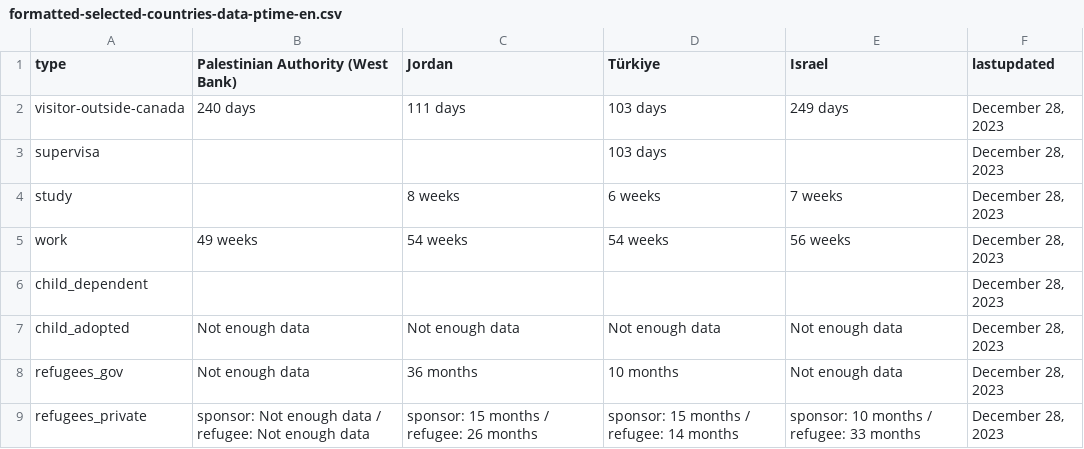
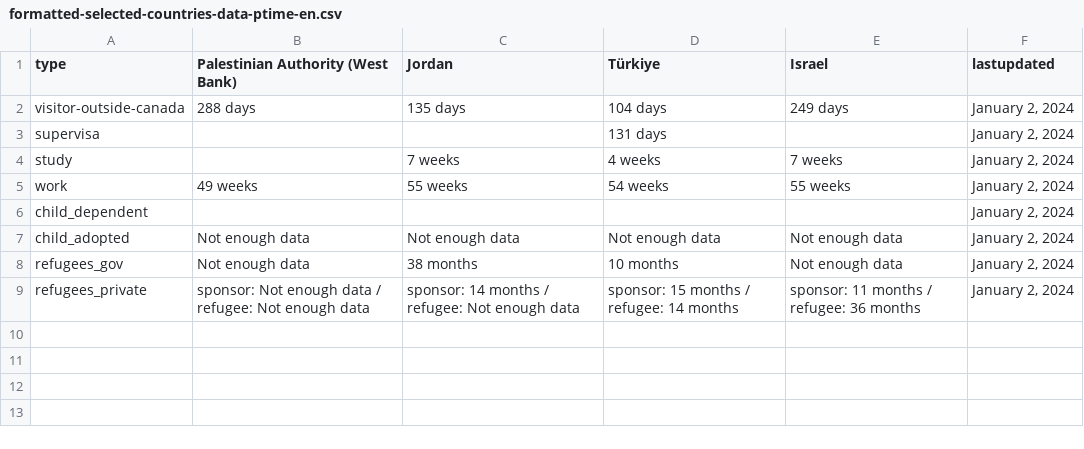
Before and after one commit to suhaibmujahid/cic-processing-times, a CSV file: formatted-selected-countries-data-ptime-en.csv, drawn as a sheet.

Commit message:
Flat: latest data (2024-01-04T00:22:18.550Z) {   "date": "2024-01-04T00:22:18.550Z",   "files": [     {       "name": "data-ptime-en.csv",       "deltaBytes": 116,       "source": "https://www.canada.ca/content/dam/ircc/documents/json/data-ptime-en.json"     },     {       "name": "data-ptime-en.json",       "deltaBytes": 116,       "source": "https://www.canada.ca/content/dam/ircc/documents/json/data-ptime-en.json"     },     {       "name": "formatted-data-ptime-en.csv",       "deltaBytes": -52,       "source": "https://www.canada.ca/content/dam/ircc/documents/json/data-ptime-en.json"     },     {       "name": "formatted-selected-countries-data-ptime-en.csv",       "deltaBytes": -10,       "source": "https://www.canada.ca/content/dam/ircc/documents/json/data-ptime-en.json"     },     {       "name": "data-ptime-non-country-en.csv",       "deltaBytes": -10,       "source": "https://www.canada.ca/content/dam/ircc/documents/json/data-ptime-non-country-en.json"     },     {       "name": "data-ptime-non-country-en.json",       "deltaBytes": 932,       "source": "https://www.canada.ca/content/dam/ircc/documents/json/data-ptime-non-country-en.json"     }   ] }

```diff
--- a/formatted-selected-countries-data-ptime-en.csv
+++ b/formatted-selected-countries-data-ptime-en.csv
@@ -1,9 +1,9 @@
 type,Palestinian Authority (West Bank),Jordan,Türkiye,Israel,lastupdated
-visitor-outside-canada,240 days,111 days,103 days,249 days,"December 28, 2023"
-supervisa,,,103 days,,"December 28, 2023"
-study,,8 weeks,6 weeks,7 weeks,"December 28, 2023"
-work,49 weeks,54 weeks,54 weeks,56 weeks,"December 28, 2023"
-child_dependent,,,,,"December 28, 2023"
-child_adopted,Not enough data,Not enough data,Not enough data,Not enough data,"December 28, 2023"
-refugees_gov,Not enough data,36 months,10 months,Not enough data,"December 28, 2023"
-refugees_private,sponsor: Not enough data / refugee: Not enough data,sponsor: 15 months / refugee: 26 months,sponsor: 15 months / refugee: 14 months,sponsor: 10 months / refugee: 33 months,"December 28, 2023"
+visitor-outside-canada,288 days,135 days,104 days,249 days,"January 2, 2024"
+supervisa,,,131 days,,"January 2, 2024"
+study,,7 weeks,4 weeks,7 weeks,"January 2, 2024"
+work,49 weeks,55 weeks,54 weeks,55 weeks,"January 2, 2024"
+child_dependent,,,,,"January 2, 2024"
+child_adopted,Not enough data,Not enough data,Not enough data,Not enough data,"January 2, 2024"
+refugees_gov,Not enough data,38 months,10 months,Not enough data,"January 2, 2024"
+refugees_private,sponsor: Not enough data / refugee: Not enough data,sponsor: 14 months / refugee: Not enough data,sponsor: 15 months / refugee: 14 months,sponsor: 11 months / refugee: 36 months,"January 2, 2024"
```
Also changed, not shown: data-ptime-en.csv, data-ptime-non-country-en.csv, 3 other files.
